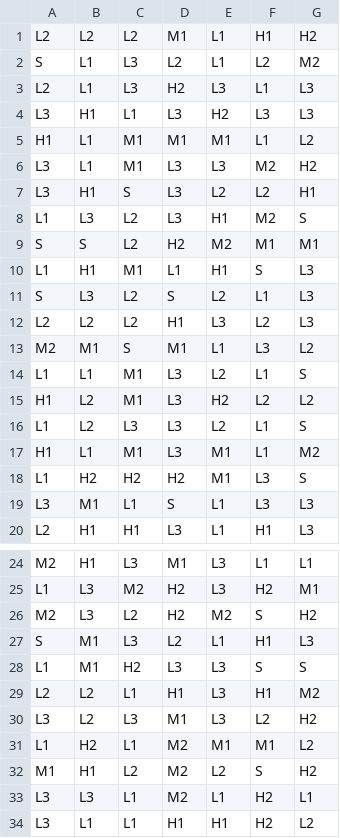
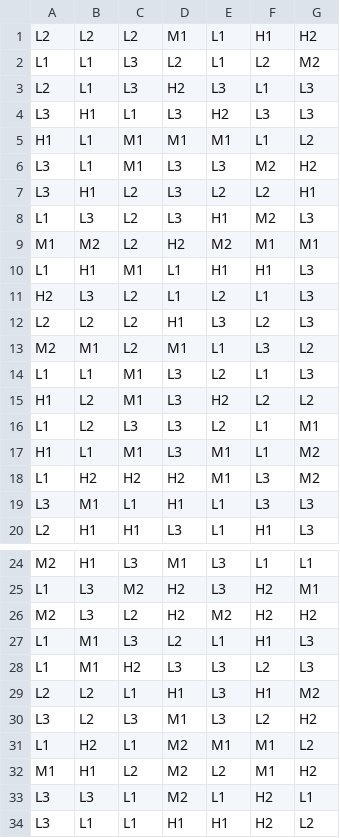
Before and after one commit to splurgetech/math-sdk, a CSV file: games/0_0_clash_kronos_cluster/reels/FR0.csv, drawn as a sheet; only a part is shown, gaps mark what is left out; the diff covers the shown part only.

```diff
--- a/games/0_0_clash_kronos_cluster/reels/FR0.csv
+++ b/games/0_0_clash_kronos_cluster/reels/FR0.csv
@@ -1,3 +1,3 @@
 L2,L2,L2,M1,L1,H1,H2
-S,L1,L3,L2,L1,L2,M2
+L1,L1,L3,L2,L1,L2,M2
 L2,L1,L3,H2,L3,L1,L3
@@ -6,15 +6,15 @@ H1,L1,M1,M1,M1,L1,L2
 L3,L1,M1,L3,L3,M2,H2
-L3,H1,S,L3,L2,L2,H1
-L1,L3,L2,L3,H1,M2,S
-S,S,L2,H2,M2,M1,M1
-L1,H1,M1,L1,H1,S,L3
-S,L3,L2,S,L2,L1,L3
+L3,H1,L2,L3,L2,L2,H1
+L1,L3,L2,L3,H1,M2,L3
+M1,M2,L2,H2,M2,M1,M1
+L1,H1,M1,L1,H1,H1,L3
+H2,L3,L2,L1,L2,L1,L3
 L2,L2,L2,H1,L3,L2,L3
-M2,M1,S,M1,L1,L3,L2
-L1,L1,M1,L3,L2,L1,S
+M2,M1,L2,M1,L1,L3,L2
+L1,L1,M1,L3,L2,L1,L3
 H1,L2,M1,L3,H2,L2,L2
-L1,L2,L3,L3,L2,L1,S
+L1,L2,L3,L3,L2,L1,M1
 H1,L1,M1,L3,M1,L1,M2
-L1,H2,H2,H2,M1,L3,S
-L3,M1,L1,S,L1,L3,L3
+L1,H2,H2,H2,M1,L3,M2
+L3,M1,L1,H1,L1,L3,L3
 L2,H1,H1,L3,L1,H1,L3
@@ -25,5 +25,5 @@ M2,H1,L3,M1,L3,L1,L1
 L1,L3,M2,H2,L3,H2,M1
-M2,L3,L2,H2,M2,S,H2
-S,M1,L3,L2,L1,H1,L3
-L1,M1,H2,L3,L3,S,S
+M2,L3,L2,H2,M2,H2,H2
+L1,M1,L3,L2,L1,H1,L3
+L1,M1,H2,L3,L3,L2,L3
 L2,L2,L1,H1,L3,H1,M2
@@ -31,3 +31,3 @@ L3,L2,L3,M1,L3,L2,H2
 L1,H2,L1,M2,M1,M1,L2
-M1,H1,L2,M2,L2,S,H2
+M1,H1,L2,M2,L2,M1,H2
 L3,L3,L1,M2,L1,H2,L1
```
Also changed, not shown: 3 edited cells elsewhere in this file, 14 other files.
